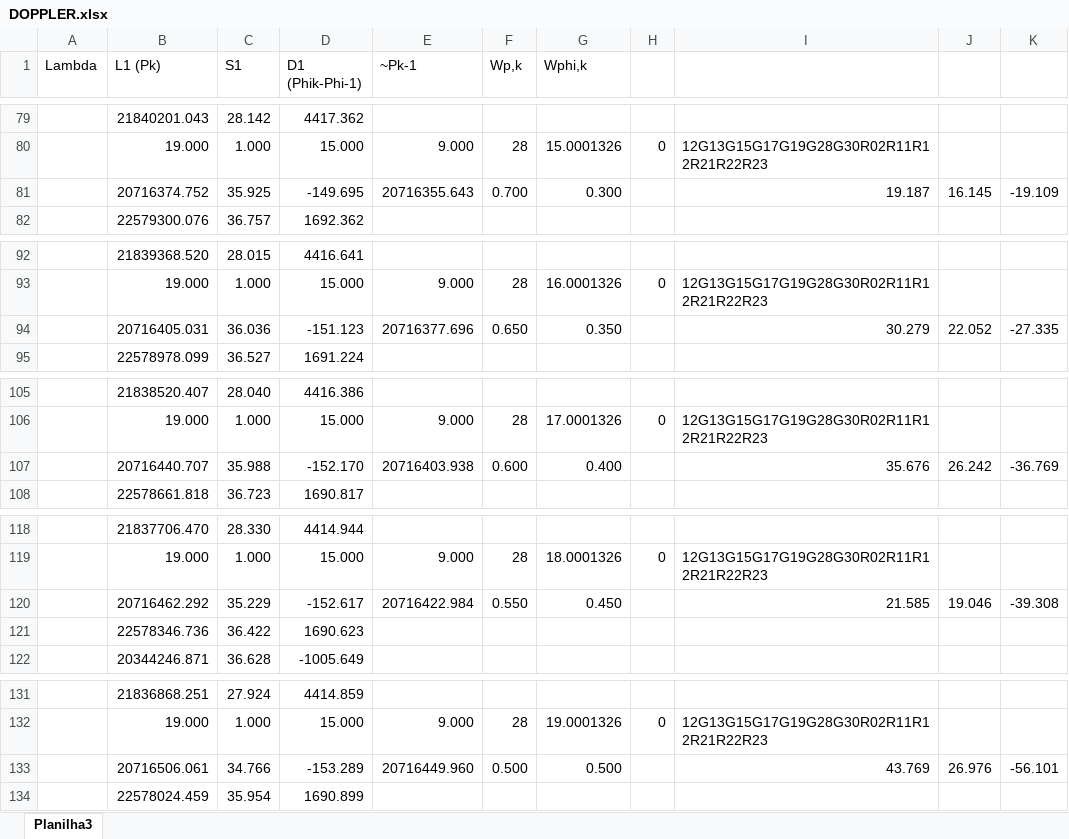
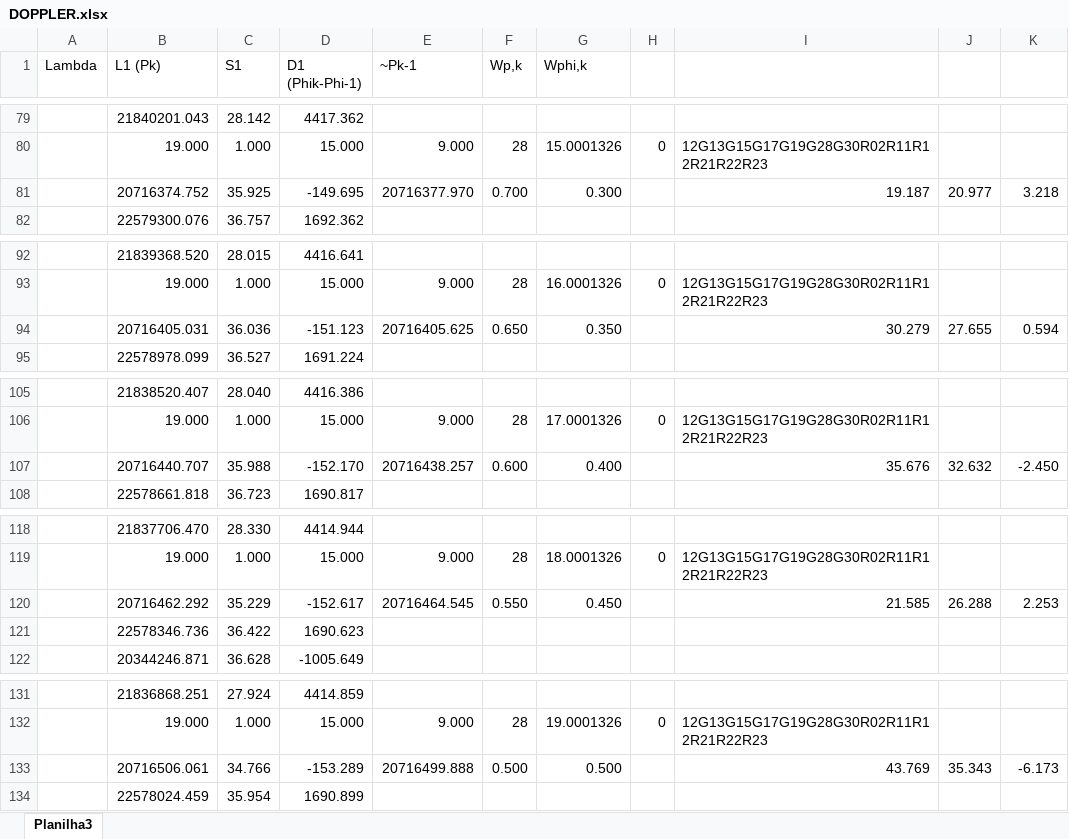
Before and after one commit to guilobocarvalho/tcc-guilherme-GNSS, an Excel workbook: DOPPLER.xlsx, sheet Planilha3, drawn as a sheet; only a part is shown, gaps mark what is left out; values as stored, in another font and other column widths than the file's, no cell formats; charts and pictures not drawn; the diff covers the shown part only; the diff names each change by its address in the sheet, - before the commit and + after, or states it on an @@ line.

```diff
--- a/DOPPLER.xlsx (sheet Planilha3)
+++ b/DOPPLER.xlsx (sheet Planilha3)
-E81 (~Pk-1): 20716355.643
+E81 (~Pk-1): 20716377.970
-J81: 16.145
+J81: 20.977
-K81: -19.109
+K81: 3.218
-E94 (~Pk-1): 20716377.696
+E94 (~Pk-1): 20716405.625
-J94: 22.052
+J94: 27.655
-K94: -27.335
+K94: 0.594
-E107 (~Pk-1): 20716403.938
+E107 (~Pk-1): 20716438.257
-J107: 26.242
+J107: 32.632
-K107: -36.769
+K107: -2.450
-E120 (~Pk-1): 20716422.984
+E120 (~Pk-1): 20716464.545
-J120: 19.046
+J120: 26.288
-K120: -39.308
+K120: 2.253
-E133 (~Pk-1): 20716449.960
+E133 (~Pk-1): 20716499.888
-J133: 26.976
+J133: 35.343
-K133: -56.101
+K133: -6.173
```
Also changed, not shown: 175 edited cells elsewhere in this sheet, cell formats, formulas that keep their value, 27 other files.
